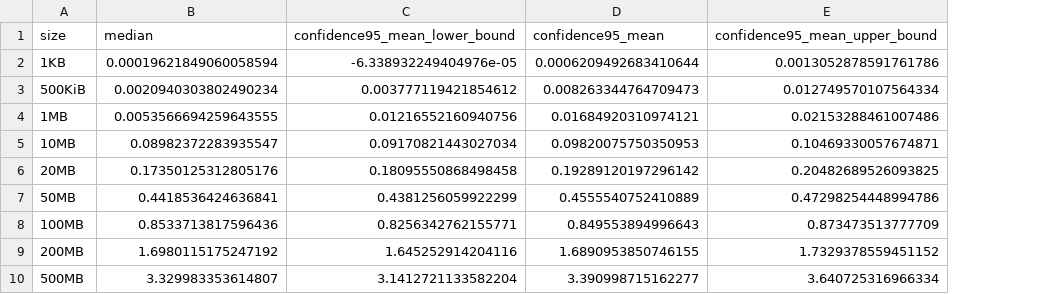
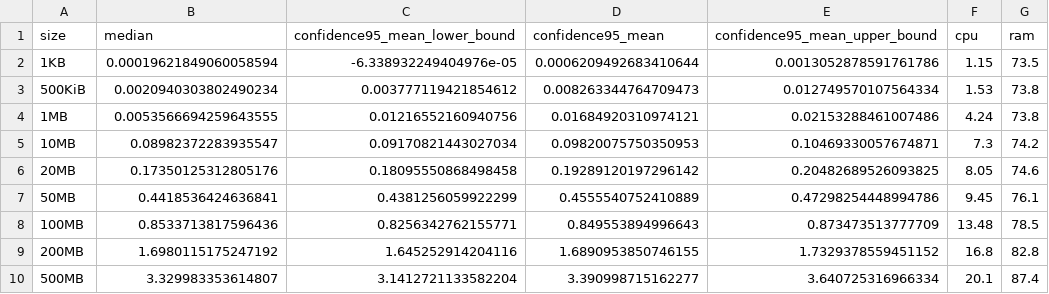
Before and after one commit to vagosdim/MinIO_Security, a CSV file: Plots/golang_encryption.csv, drawn as a sheet; the diff names each change by its address in the sheet, - before the commit and + after, or states it on an @@ line.

```diff
--- a/Plots/golang_encryption.csv
+++ b/Plots/golang_encryption.csv
+column F (cpu), rows 2-10: 1.15 | 1.53 | 4.24 | 7.3 | 8.05 | 9.45 | 13.48 | 16.8 | 20.1
+column G (ram), rows 2-10: 73.5 | 73.8 | 73.8 | 74.2 | 74.6 | 76.1 | 78.5 | 82.8 | 87.4
```
Also changed, not shown: 8 other files.
